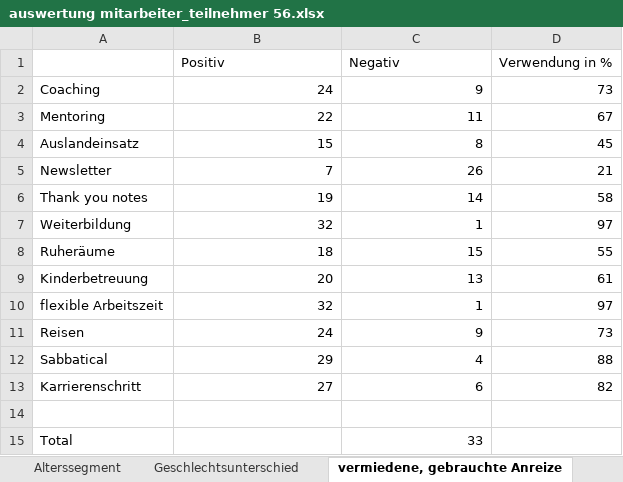
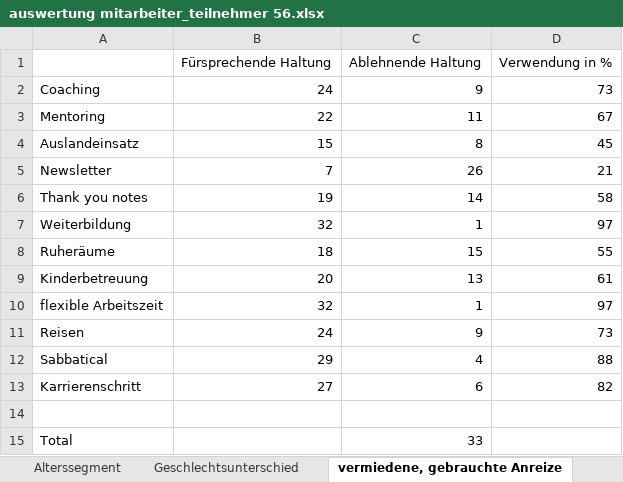
Before and after one commit to saw303/masterstudy, an Excel workbook: study/auswertung/auswertung mitarbeiter_teilnehmer 56.xlsx, sheet vermiedene, gebrauchte Anreize, drawn as a sheet; values as stored, in another font and other column widths than the file's, no borders; charts and pictures not drawn; removed rows and columns are numbered as before the commit, all else as after; the diff names each change by its address in the sheet, - before the commit and + after, or states it on an @@ line.

```diff
--- a/study/auswertung/auswertung mitarbeiter_teilnehmer 56.xlsx (sheet vermiedene, gebrauchte Anreize)
+++ b/study/auswertung/auswertung mitarbeiter_teilnehmer 56.xlsx (sheet vermiedene, gebrauchte Anreize)
-row 1:  | Positiv | Negativ | Verwendung in %
+row 1:  | Fürsprechende Haltung | Ablehnende Haltung | Verwendung in %
```
Also changed, not shown: charts or pictures, 9 other files.
